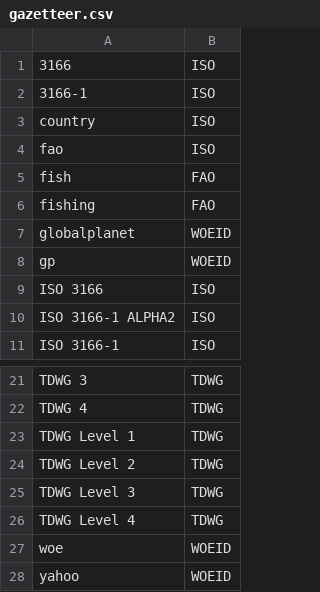
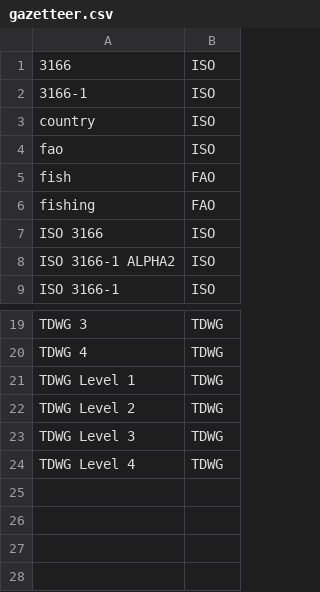
Before and after one commit to CatalogueOfLife/backend, a CSV file: colplus-parser/src/main/resources/parser/dicts/gazetteer.csv, drawn as a sheet; only a part is shown, gaps mark what is left out.

```diff
--- a/colplus-parser/src/main/resources/parser/dicts/gazetteer.csv
+++ b/colplus-parser/src/main/resources/parser/dicts/gazetteer.csv
@@ -6,4 +6,2 @@ fish,FAO
 fishing,FAO
-globalplanet,WOEID
-gp,WOEID
 ISO 3166,ISO
@@ -26,3 +24 @@ TDWG Level 3,TDWG
 TDWG Level 4,TDWG
-woe,WOEID
-yahoo,WOEID
```
Also changed, not shown: colplus-parser/src/main/resources/parser/dicts/nomstatus.csv, 1 other file.
